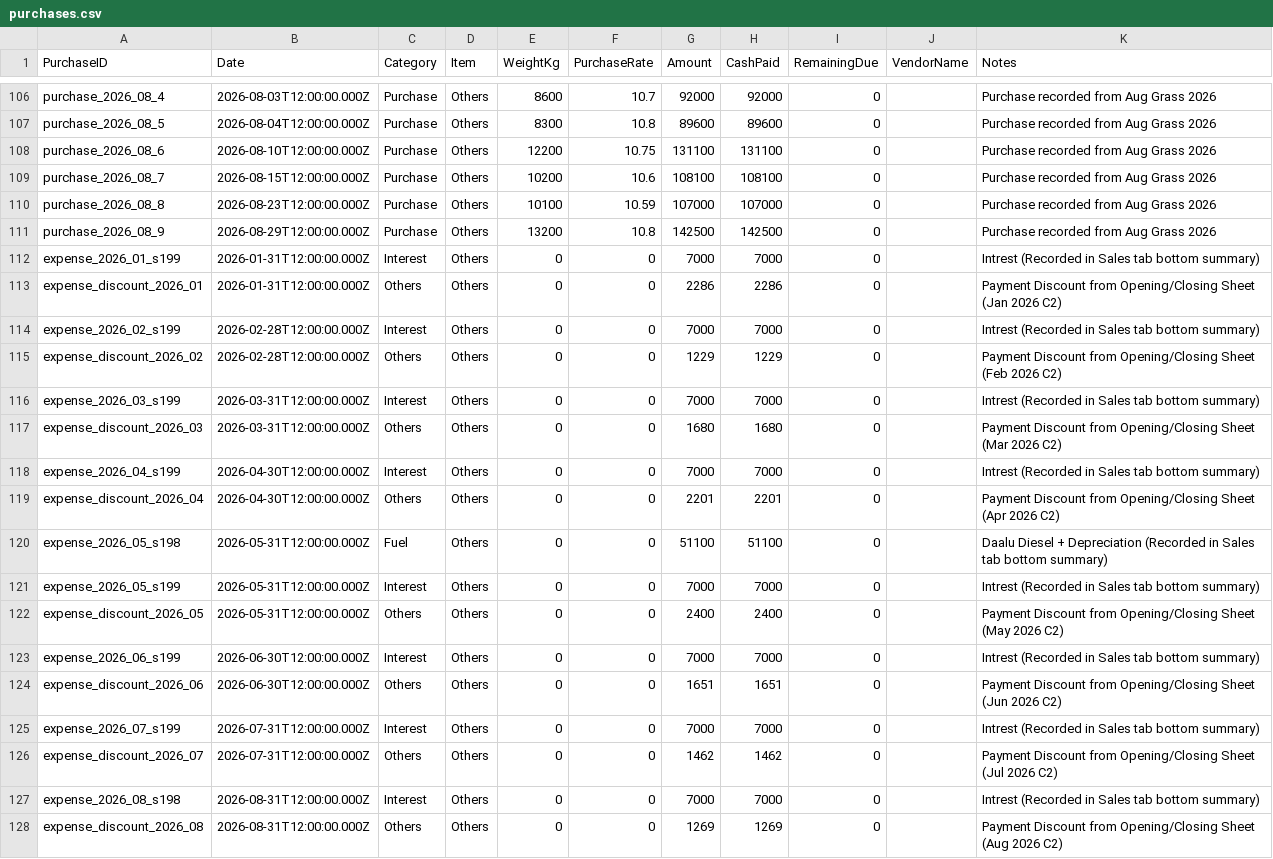
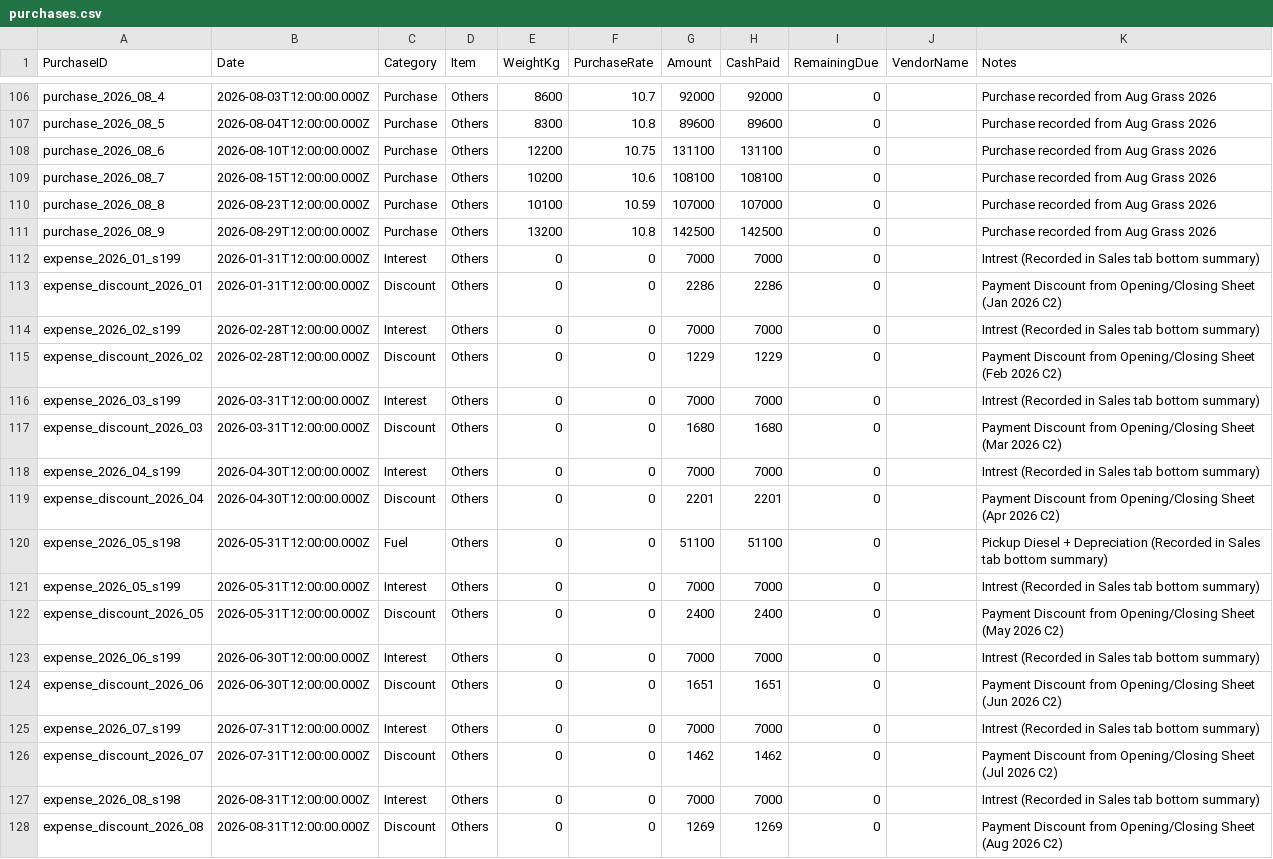
Before and after one commit to vinoddangi/HaySales, a CSV file: src/mock/csv/purchases.csv, drawn as a sheet; only a part is shown, gaps mark what is left out.

```diff
--- a/src/mock/csv/purchases.csv
+++ b/src/mock/csv/purchases.csv
@@ -112,17 +112,17 @@ purchase_2026_08_9,2026-08-29T12:00:00.000Z,Purchase,Others,13200,10.8,142500,14
 expense_2026_01_s199,2026-01-31T12:00:00.000Z,Interest,Others,0,0,7000,7000,0,,Intrest (Recorded in Sales tab bottom summary)
-expense_discount_2026_01,2026-01-31T12:00:00.000Z,Others,Others,0,0,2286,2286,0,,Payment Discount from Opening/Closing Sheet (Jan 2026 C2)
+expense_discount_2026_01,2026-01-31T12:00:00.000Z,Discount,Others,0,0,2286,2286,0,,Payment Discount from Opening/Closing Sheet (Jan 2026 C2)
 expense_2026_02_s199,2026-02-28T12:00:00.000Z,Interest,Others,0,0,7000,7000,0,,Intrest (Recorded in Sales tab bottom summary)
-expense_discount_2026_02,2026-02-28T12:00:00.000Z,Others,Others,0,0,1229,1229,0,,Payment Discount from Opening/Closing Sheet (Feb 2026 C2)
+expense_discount_2026_02,2026-02-28T12:00:00.000Z,Discount,Others,0,0,1229,1229,0,,Payment Discount from Opening/Closing Sheet (Feb 2026 C2)
 expense_2026_03_s199,2026-03-31T12:00:00.000Z,Interest,Others,0,0,7000,7000,0,,Intrest (Recorded in Sales tab bottom summary)
-expense_discount_2026_03,2026-03-31T12:00:00.000Z,Others,Others,0,0,1680,1680,0,,Payment Discount from Opening/Closing Sheet (Mar 2026 C2)
+expense_discount_2026_03,2026-03-31T12:00:00.000Z,Discount,Others,0,0,1680,1680,0,,Payment Discount from Opening/Closing Sheet (Mar 2026 C2)
 expense_2026_04_s199,2026-04-30T12:00:00.000Z,Interest,Others,0,0,7000,7000,0,,Intrest (Recorded in Sales tab bottom summary)
-expense_discount_2026_04,2026-04-30T12:00:00.000Z,Others,Others,0,0,2201,2201,0,,Payment Discount from Opening/Closing Sheet (Apr 2026 C2)
-expense_2026_05_s198,2026-05-31T12:00:00.000Z,Fuel,Others,0,0,51100,51100,0,,Daalu Diesel + Depreciation (Recorded in Sales tab bottom summary)
+expense_discount_2026_04,2026-04-30T12:00:00.000Z,Discount,Others,0,0,2201,2201,0,,Payment Discount from Opening/Closing Sheet (Apr 2026 C2)
+expense_2026_05_s198,2026-05-31T12:00:00.000Z,Fuel,Others,0,0,51100,51100,0,,Pickup Diesel + Depreciation (Recorded in Sales tab bottom summary)
 expense_2026_05_s199,2026-05-31T12:00:00.000Z,Interest,Others,0,0,7000,7000,0,,Intrest (Recorded in Sales tab bottom summary)
-expense_discount_2026_05,2026-05-31T12:00:00.000Z,Others,Others,0,0,2400,2400,0,,Payment Discount from Opening/Closing Sheet (May 2026 C2)
+expense_discount_2026_05,2026-05-31T12:00:00.000Z,Discount,Others,0,0,2400,2400,0,,Payment Discount from Opening/Closing Sheet (May 2026 C2)
 expense_2026_06_s199,2026-06-30T12:00:00.000Z,Interest,Others,0,0,7000,7000,0,,Intrest (Recorded in Sales tab bottom summary)
-expense_discount_2026_06,2026-06-30T12:00:00.000Z,Others,Others,0,0,1651,1651,0,,Payment Discount from Opening/Closing Sheet (Jun 2026 C2)
+expense_discount_2026_06,2026-06-30T12:00:00.000Z,Discount,Others,0,0,1651,1651,0,,Payment Discount from Opening/Closing Sheet (Jun 2026 C2)
 expense_2026_07_s199,2026-07-31T12:00:00.000Z,Interest,Others,0,0,7000,7000,0,,Intrest (Recorded in Sales tab bottom summary)
-expense_discount_2026_07,2026-07-31T12:00:00.000Z,Others,Others,0,0,1462,1462,0,,Payment Discount from Opening/Closing Sheet (Jul 2026 C2)
+expense_discount_2026_07,2026-07-31T12:00:00.000Z,Discount,Others,0,0,1462,1462,0,,Payment Discount from Opening/Closing Sheet (Jul 2026 C2)
 expense_2026_08_s198,2026-08-31T12:00:00.000Z,Interest,Others,0,0,7000,7000,0,,Intrest (Recorded in Sales tab bottom summary)
-expense_discount_2026_08,2026-08-31T12:00:00.000Z,Others,Others,0,0,1269,1269,0,,Payment Discount from Opening/Closing Sheet (Aug 2026 C2)
+expense_discount_2026_08,2026-08-31T12:00:00.000Z,Discount,Others,0,0,1269,1269,0,,Payment Discount from Opening/Closing Sheet (Aug 2026 C2)
```
Also changed, not shown: script/data/backups/expenses.csv, src/mock/csv/expenses.csv, 25 other files.
